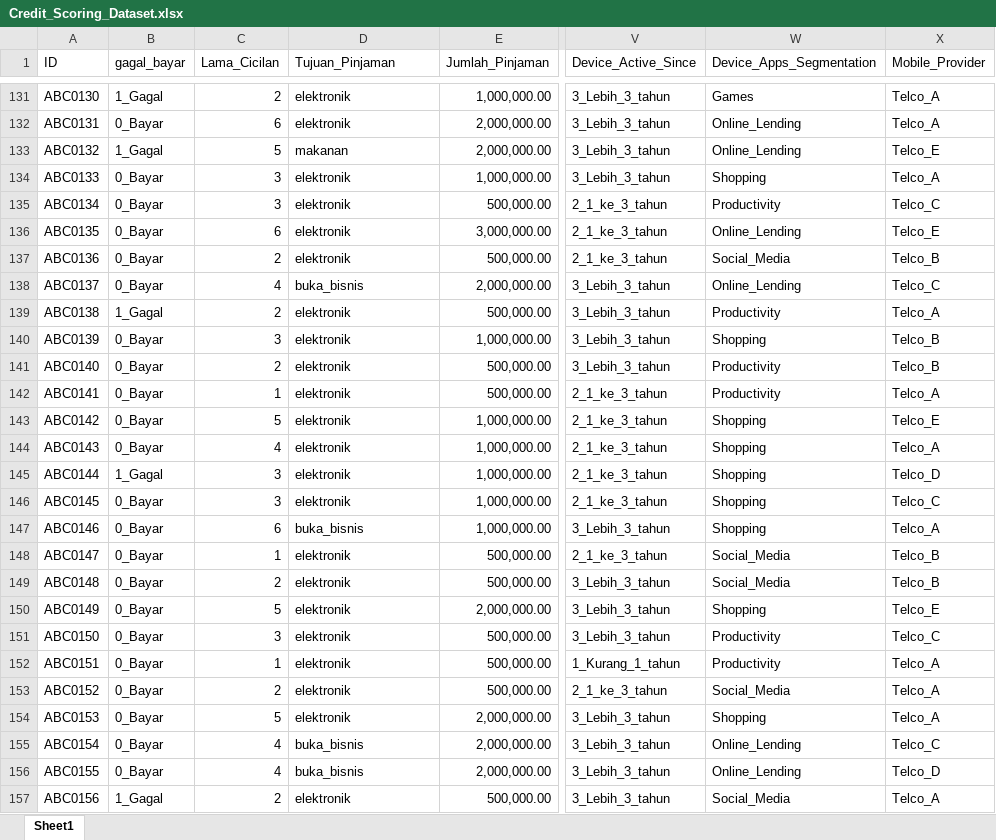
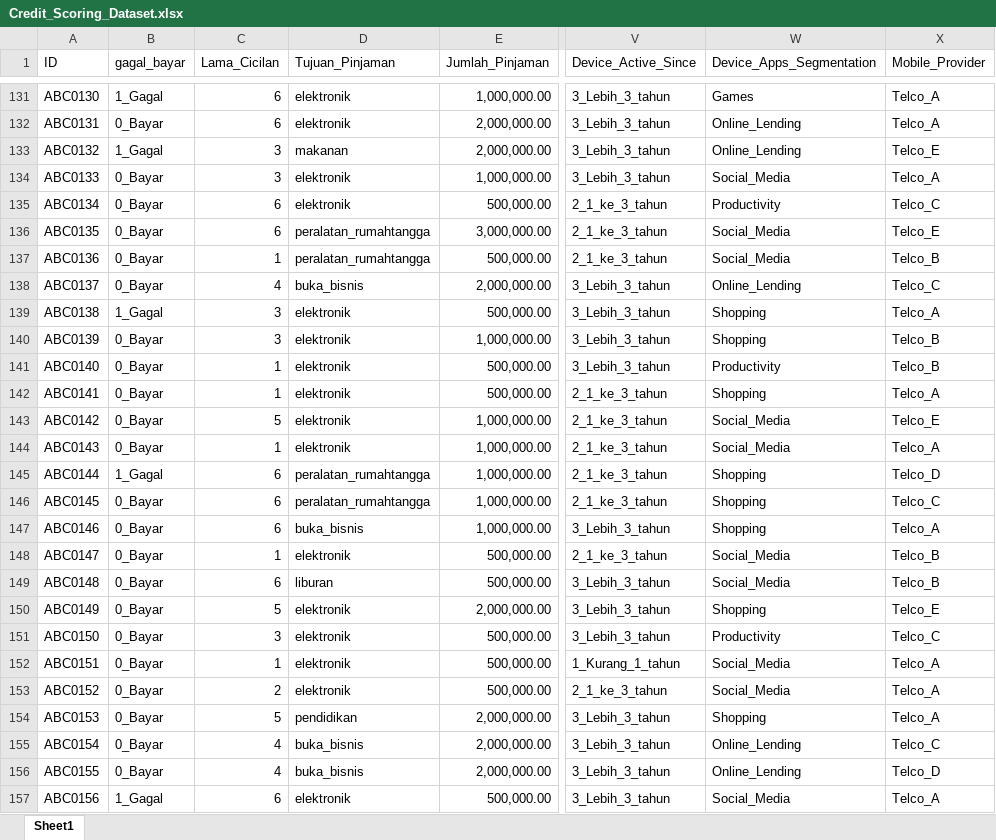
Before and after one commit to IndraLukasTjahaja/Digital_Credit_Risk, an Excel workbook: Credit_Scoring_Dataset.xlsx, sheet Sheet1, drawn as a sheet; only a part is shown, gaps mark what is left out; values as stored, in another font and other column widths than the file's, no borders; the diff covers the shown part only; the diff names each change by its address in the sheet, - before the commit and + after, or states it on an @@ line.

```diff
--- a/Credit_Scoring_Dataset.xlsx (sheet Sheet1)
+++ b/Credit_Scoring_Dataset.xlsx (sheet Sheet1)
-C131 (Lama_Cicilan): 2
+C131 (Lama_Cicilan): 6
-C133 (Lama_Cicilan): 5
+C133 (Lama_Cicilan): 3
-W134 (Device_Apps_Segmentation): Shopping
+W134 (Device_Apps_Segmentation): Social_Media
-C135 (Lama_Cicilan): 3
+C135 (Lama_Cicilan): 6
-D136:D137 (Tujuan_Pinjaman): elektronik
+D136:D137 (Tujuan_Pinjaman): peralatan_rumahtangga
-W136 (Device_Apps_Segmentation): Online_Lending
+W136 (Device_Apps_Segmentation): Social_Media
-C137 (Lama_Cicilan): 2
+C137 (Lama_Cicilan): 1
-C139 (Lama_Cicilan): 2
+C139 (Lama_Cicilan): 3
-W139 (Device_Apps_Segmentation): Productivity
+W139 (Device_Apps_Segmentation): Shopping
-C141 (Lama_Cicilan): 2
+C141 (Lama_Cicilan): 1
-W142 (Device_Apps_Segmentation): Productivity
+W142 (Device_Apps_Segmentation): Shopping
-W143:W144 (Device_Apps_Segmentation): Shopping
+W143:W144 (Device_Apps_Segmentation): Social_Media
-C144 (Lama_Cicilan): 4
+C144 (Lama_Cicilan): 1
-C145:C146 (Lama_Cicilan): 3
+C145:C146 (Lama_Cicilan): 6
-D145:D146 (Tujuan_Pinjaman): elektronik
+D145:D146 (Tujuan_Pinjaman): peralatan_rumahtangga
-C149 (Lama_Cicilan): 2
+C149 (Lama_Cicilan): 6
-D149 (Tujuan_Pinjaman): elektronik
+D149 (Tujuan_Pinjaman): liburan
-W152 (Device_Apps_Segmentation): Productivity
+W152 (Device_Apps_Segmentation): Social_Media
-D154 (Tujuan_Pinjaman): elektronik
+D154 (Tujuan_Pinjaman): pendidikan
-C157 (Lama_Cicilan): 2
+C157 (Lama_Cicilan): 6
```
Also changed, not shown: 883 edited cells elsewhere in this sheet.
